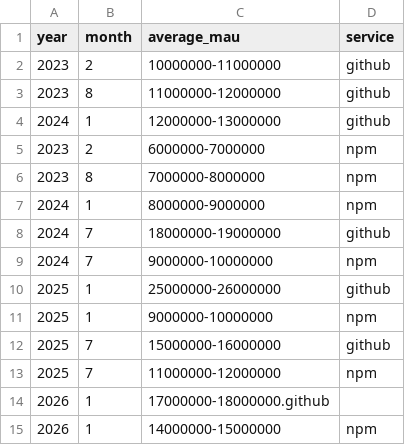
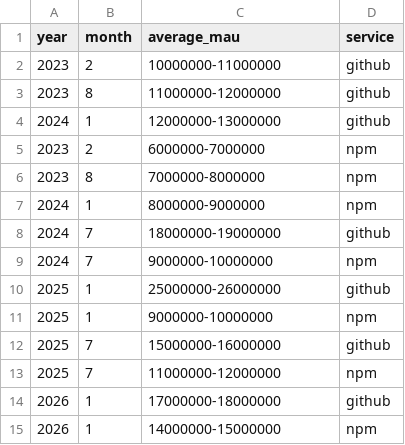
Before and after one commit to github/transparency, a CSV file: data/eu_dsa/eu_dsa_mau.csv, drawn as a sheet.

Commit message:
Fix formatting issues in eu_dsa_mau.csv

```diff
--- a/data/eu_dsa/eu_dsa_mau.csv
+++ b/data/eu_dsa/eu_dsa_mau.csv
@@ -13,3 +13,3 @@ year,month,average_mau,service
 2025,7,11000000-12000000,npm
-2026,1,17000000-18000000.github
+2026,1,17000000-18000000,github
 2026,1,14000000-15000000,npm
```
